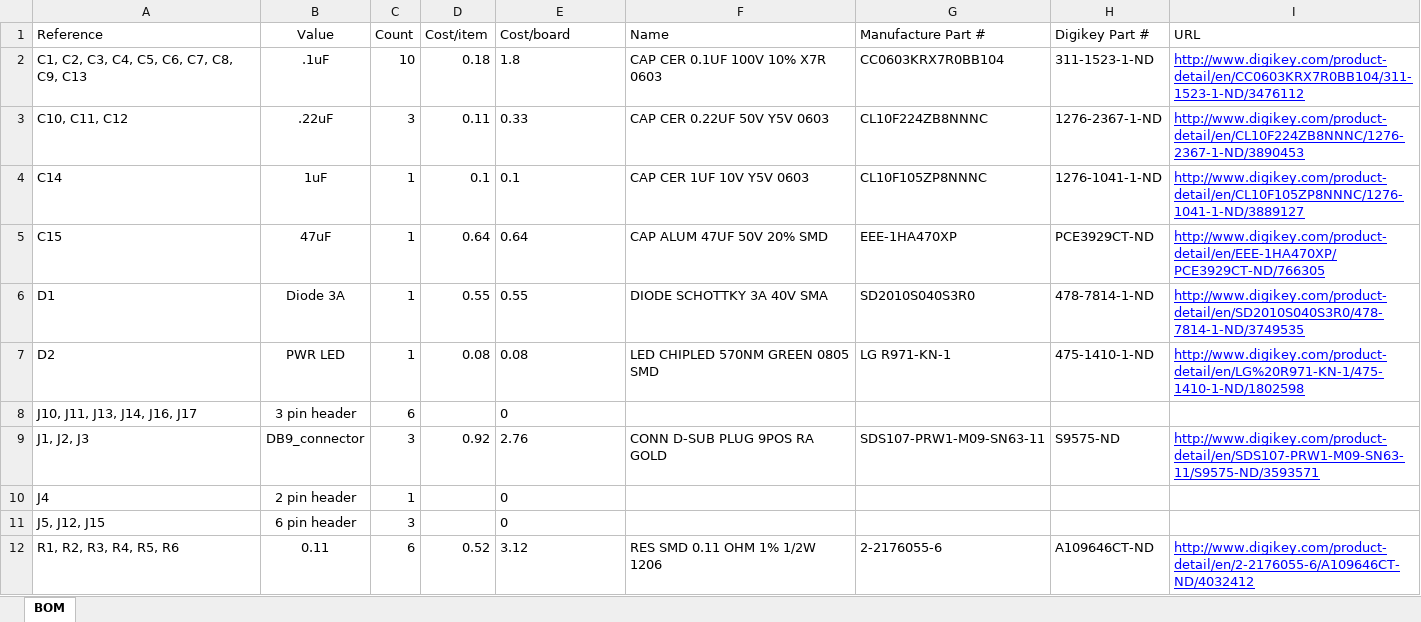
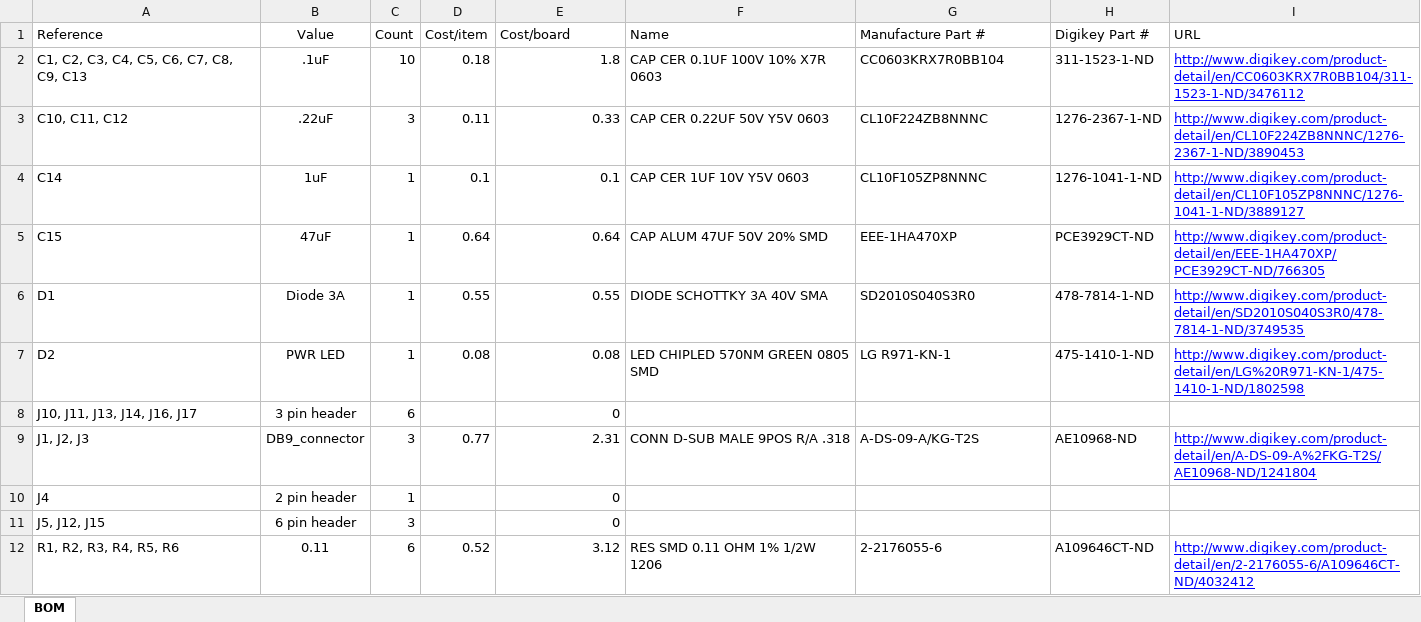
Before and after one commit to samuelwg/LIFSrProj_W15, an Excel workbook: XYZ_control/XYZ_board/XYZboard_BOM.xlsx, sheet BOM, drawn as a sheet; only a part is shown; values as stored, in another font and other column widths than the file's, no borders; charts and pictures not drawn; the diff covers the shown part only; the diff names each change by its address in the sheet, - before the commit and + after, or states it on an @@ line.

Commit message:
updated BOM

```diff
--- a/XYZ_control/XYZ_board/XYZboard_BOM.xlsx (sheet BOM)
+++ b/XYZ_control/XYZ_board/XYZboard_BOM.xlsx (sheet BOM)
-E2:E8 alignment: left
+E2:E8 alignment: right
-D9 (Cost/item): 0.92
+D9 (Cost/item): 0.77
-E9 (Cost/board): 2.76
+E9 (Cost/board): 2.31
-F9 (Name): CONN D-SUB PLUG 9POS RA GOLD
+F9 (Name): CONN D-SUB MALE 9POS R/A .318
-G9 (Manufacture Part #): SDS107-PRW1-M09-SN63-11
+G9 (Manufacture Part #): A-DS-09-A/KG-T2S
-H9 (Digikey Part #): S9575-ND
+H9 (Digikey Part #): AE10968-ND
-I9 (URL): http://www.digikey.com/product-detail/en/SDS107-PRW1-M09-SN63-11/S9575-ND/3593571
+I9 (URL): http://www.digikey.com/product-detail/en/A-DS-09-A%2FKG-T2S/AE10968-ND/1241804
-E10:E12 alignment: left
+E10:E12 alignment: right
```
Also changed, not shown: 1 edited cell and cell formats elsewhere in this sheet, charts or pictures.
